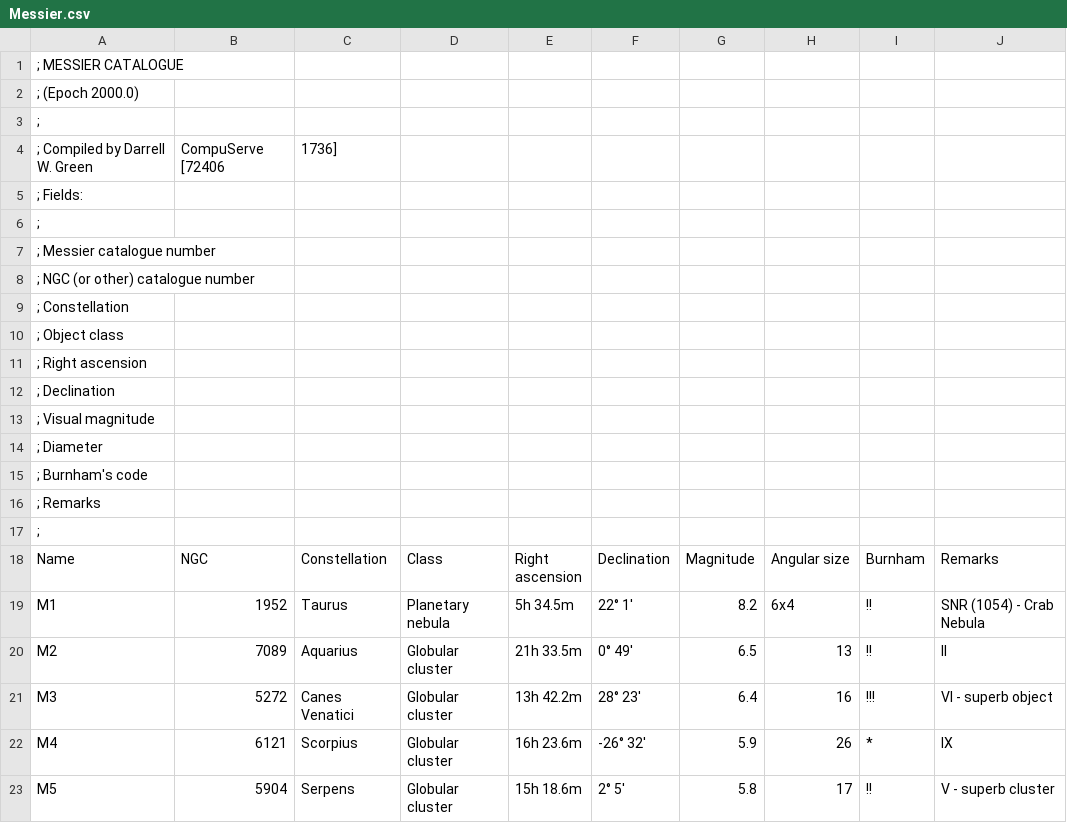
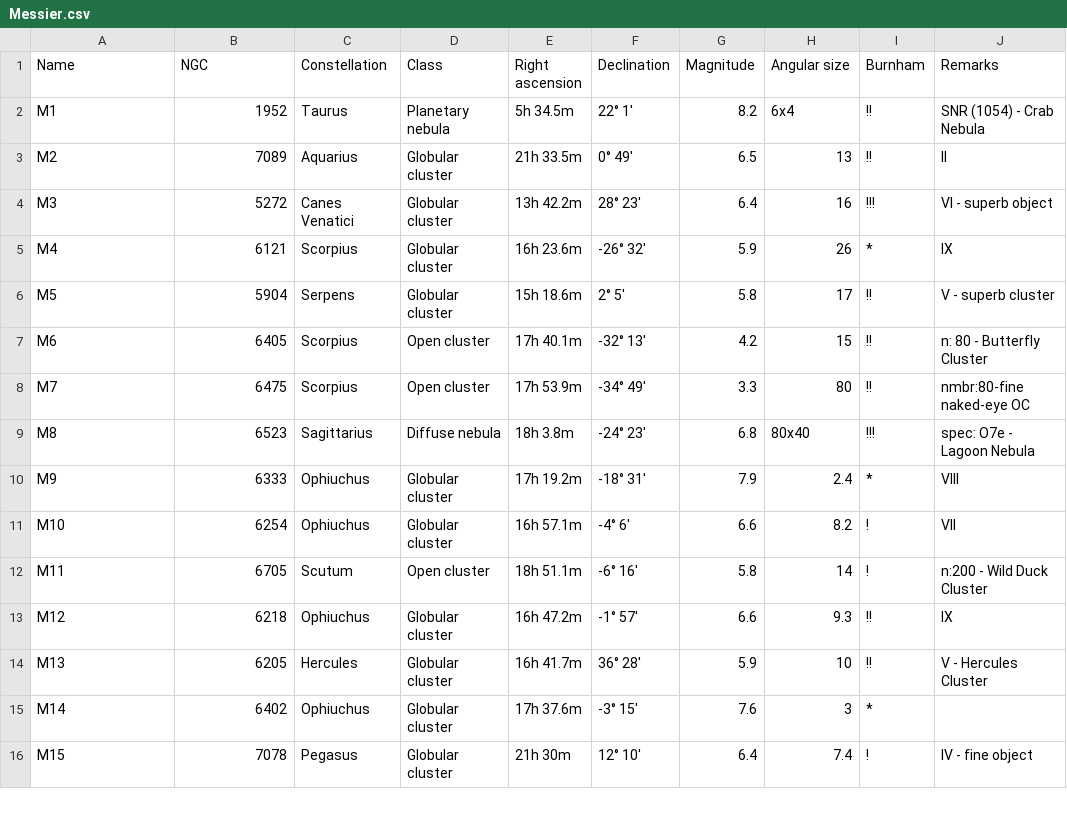
Before and after one commit to manuparra/mparra-csic-github, a CSV file: jmoldon/Messier.csv, drawn as a sheet; only a part is shown; the shorter side is filled out with more unchanged rows; the diff names each change by its address in the sheet, - before the commit and + after, or states it on an @@ line.

Commit message:
eliminada cabecera. Closes #2

```diff
--- a/jmoldon/Messier.csv
+++ b/jmoldon/Messier.csv
-row 1: ; MESSIER CATALOGUE
-row 2: ; (Epoch 2000.0)
-row 3: ;
-row 4: ; Compiled by Darrell W. Green | CompuServe [72406 | 1736]
-row 5: ; Fields:
-row 6: ;
-row 7: ; Messier catalogue number
-row 8: ; NGC (or other) catalogue number
-row 9: ; Constellation
-row 10: ; Object class
-row 11: ; Right ascension
-row 12: ; Declination
-row 13: ; Visual magnitude
-row 14: ; Diameter
-row 15: ; Burnham's code
-row 16: ; Remarks
-row 17: ;
```
